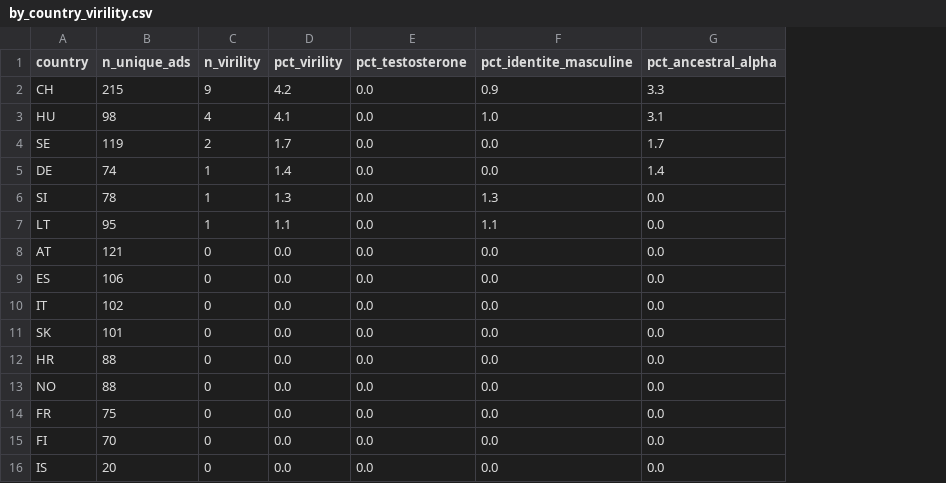
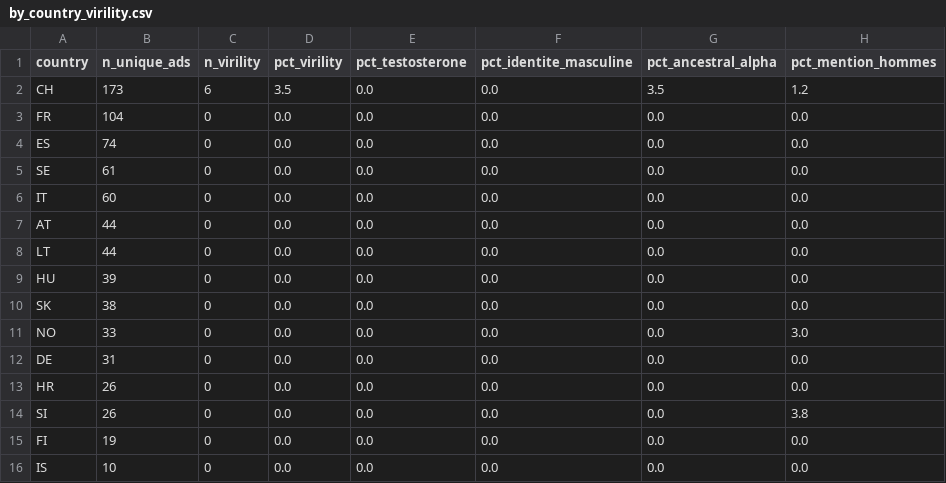
Before and after one commit to EmnaLarbi/Projet_01_ENSAE_2A, a CSV file: Results/by_country_virility.csv, drawn as a sheet; removed rows and columns are numbered as before the commit, all else as after; the diff names each change by its address in the sheet, - before the commit and + after, or states it on an @@ line.

```diff
--- a/Results/by_country_virility.csv
+++ b/Results/by_country_virility.csv
+column H (pct_mention_hommes), rows 2-4: 1.2 | 0.0 | 0.0; row 6: 0.0; rows 10-11: 0.0 | 3.0; row 13: 0.0; rows 15-16: 0.0 | 0.0
-B2 (n_unique_ads): 215
+B2 (n_unique_ads): 173
-C2 (n_virility): 9
+C2 (n_virility): 6
-D2 (pct_virility): 4.2
+D2 (pct_virility): 3.5
-F2 (pct_identite_masculine): 0.9
+F2 (pct_identite_masculine): 0.0
-G2 (pct_ancestral_alpha): 3.3
+G2 (pct_ancestral_alpha): 3.5
-row 3: HU | 98 | 4 | 4.1 | 0.0 | 1.0 | 3.1
-row 4: SE | 119 | 2 | 1.7 | 0.0 | 0.0 | 1.7
-row 5: DE | 74 | 1 | 1.4 | 0.0 | 0.0 | 1.4
-row 6: SI | 78 | 1 | 1.3 | 0.0 | 1.3 | 0.0
-row 7: LT | 95 | 1 | 1.1 | 0.0 | 1.1 | 0.0
-A3 (country): AT
+A3 (country): FR
-B3 (n_unique_ads): 121
+B3 (n_unique_ads): 104
-B4 (n_unique_ads): 106
+B4 (n_unique_ads): 74
+row 5: SE | 61 | 0 | 0.0 | 0.0 | 0.0 | 0.0 | 0.0
-B6 (n_unique_ads): 102
+B6 (n_unique_ads): 60
+row 7: AT | 44 | 0 | 0.0 | 0.0 | 0.0 | 0.0 | 0.0
+row 8: LT | 44 | 0 | 0.0 | 0.0 | 0.0 | 0.0 | 0.0
+row 9: HU | 39 | 0 | 0.0 | 0.0 | 0.0 | 0.0 | 0.0
-B10 (n_unique_ads): 101
+B10 (n_unique_ads): 38
-row 12: HR | 88 | 0 | 0.0 | 0.0 | 0.0 | 0.0
-B11 (n_unique_ads): 88
+B11 (n_unique_ads): 33
+row 12: DE | 31 | 0 | 0.0 | 0.0 | 0.0 | 0.0 | 0.0
-A13 (country): FR
+A13 (country): HR
-B13 (n_unique_ads): 75
+B13 (n_unique_ads): 26
+row 14: SI | 26 | 0 | 0.0 | 0.0 | 0.0 | 0.0 | 3.8
-B15 (n_unique_ads): 70
+B15 (n_unique_ads): 19
-B16 (n_unique_ads): 20
+B16 (n_unique_ads): 10
```
Also changed, not shown: Results/by_register_comparison.csv, 15 other files.
